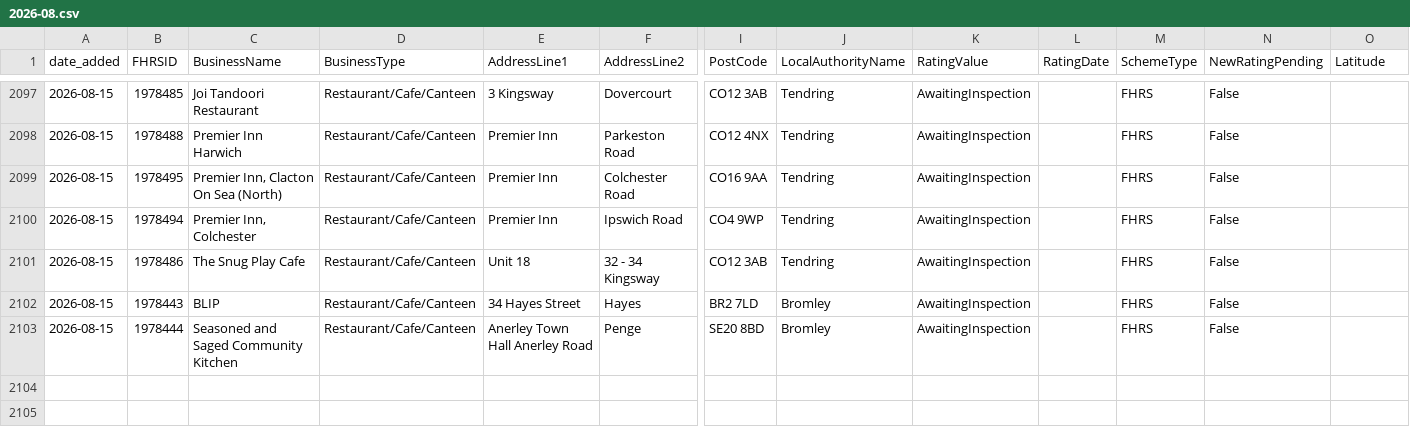
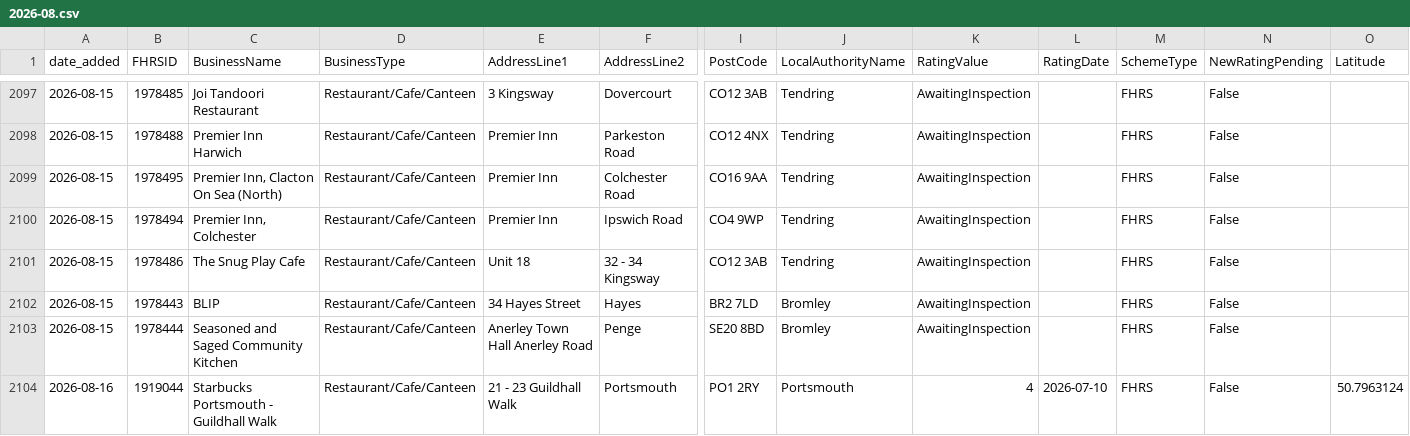
Before and after one commit to AP-Dev-Tools/independent-food-business-pulse, a CSV file: data/cumulative/RESTAURANT_CAFE/2026-08.csv, drawn as a sheet; only a part is shown, gaps mark what is left out; rows hold the shown columns only; the diff names each change by its address in the sheet, - before the commit and + after, or states it on an @@ line.

```diff
--- a/data/cumulative/RESTAURANT_CAFE/2026-08.csv
+++ b/data/cumulative/RESTAURANT_CAFE/2026-08.csv
+row 2104: 2026-08-16 | 1919044 | Starbucks Portsmouth - Guildhall Walk | Restaurant/Cafe/Canteen | 21 - 23 Guildhall Walk | Portsmouth | PO1 2RY | Portsmouth | 4 | 2026-07-10 | FHRS | False | 50.7963124
```
Also changed, not shown: 9 other files.
